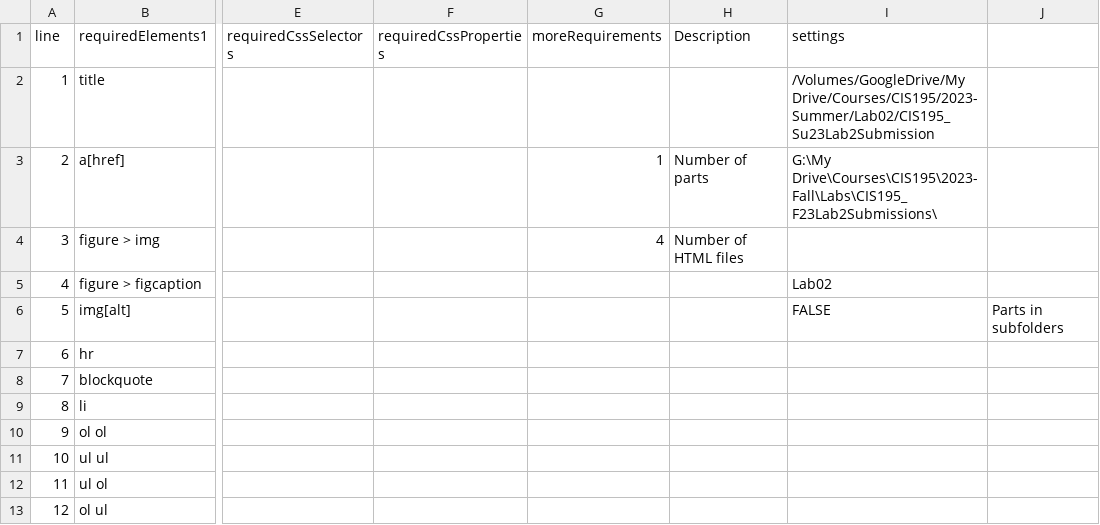
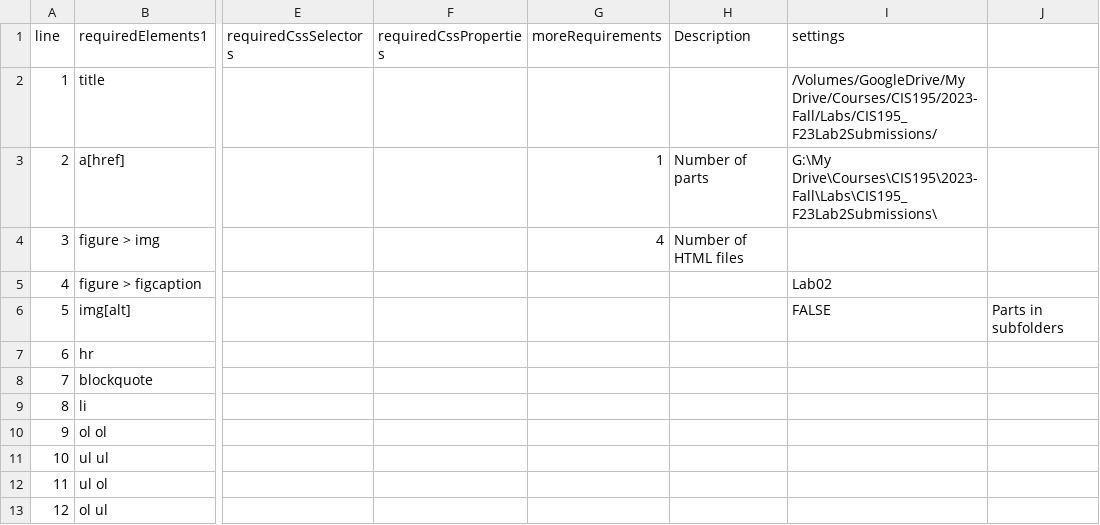
Before and after one commit to LCC-CIT/CIS195-CourseMaterials, a CSV file: LabAutoGrading/CIS195Lab2Requirements.csv, drawn as a sheet; only a part is shown, gaps mark what is left out; the diff names each change by its address in the sheet, - before the commit and + after, or states it on an @@ line.

```diff
--- a/LabAutoGrading/CIS195Lab2Requirements.csv
+++ b/LabAutoGrading/CIS195Lab2Requirements.csv
-I2 (settings): /Volumes/GoogleDrive/My Drive/Courses/CIS195/2023-Summer/Lab02/CIS195_Su23Lab2Submission
+I2 (settings): /Volumes/GoogleDrive/My Drive/Courses/CIS195/2023-Fall/Labs/CIS195_F23Lab2Submissions/
```
Also changed, not shown: 3 other files.
